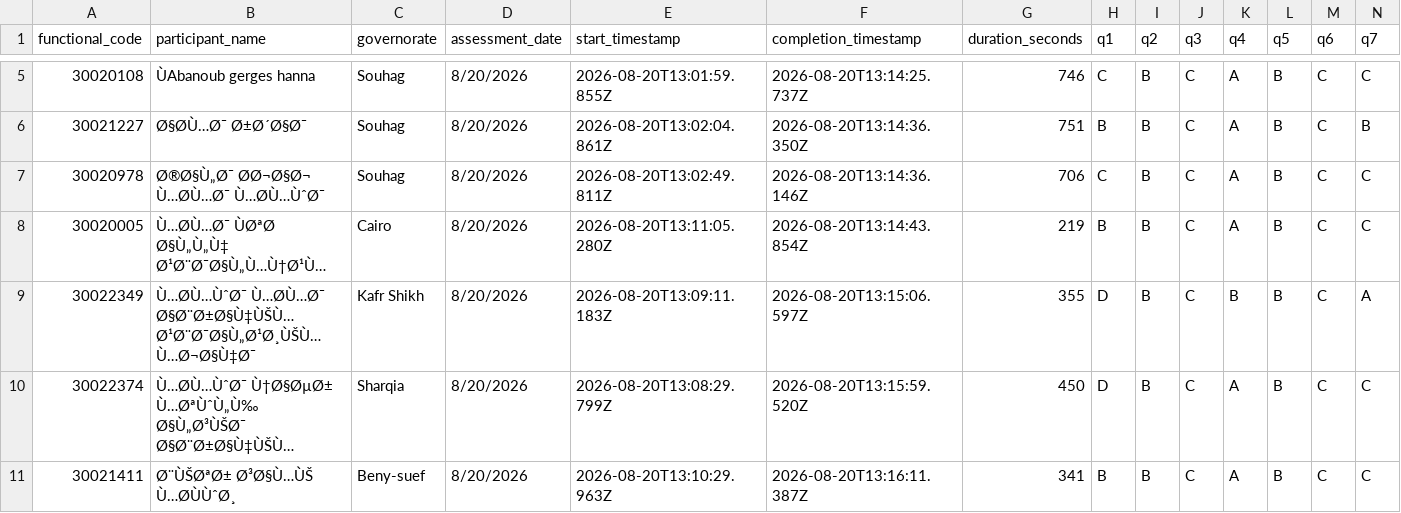
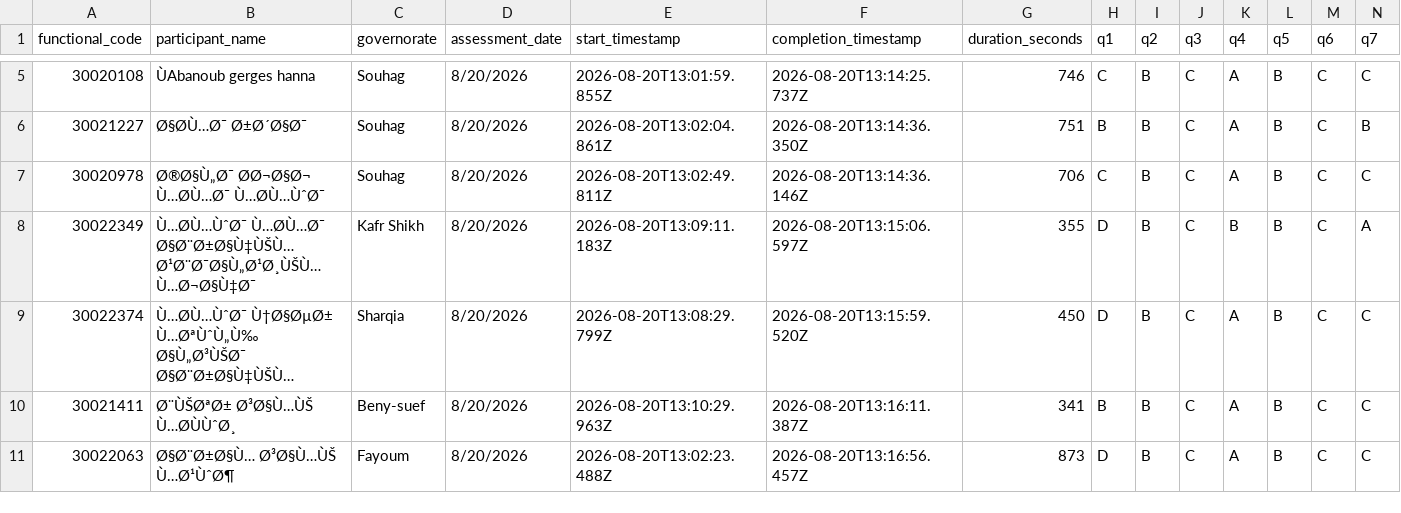
Before and after one commit to radwansalem2030/Internal-employee-assessment-results-and-performance-portal, a CSV file: results.csv, drawn as a sheet; only a part is shown, gaps mark what is left out; the shorter side is filled out with more unchanged rows; rows hold the shown columns only; the diff names each change by its address in the sheet, - before the commit and + after, or states it on an @@ line.

```diff
--- a/results.csv
+++ b/results.csv
-row 8: 30020005 | Ù…ØÙ…Ø¯ ÙØªØ Ø§Ù„Ù„Ù‡ Ø¹Ø¨Ø¯Ø§Ù„Ù…Ù†Ø¹Ù… | Cairo | 8/20/2026 | 2026-08-20T13:11:05.280Z | 2026-08-20T13:14:43.854Z | 219 | B | B | C | A | B | C | C
```
Also changed, not shown: 2 other files.
